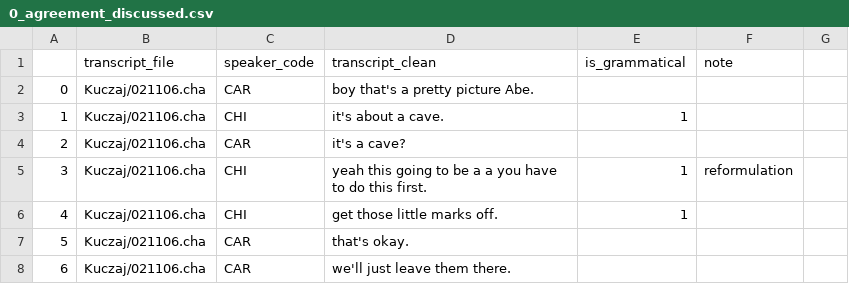
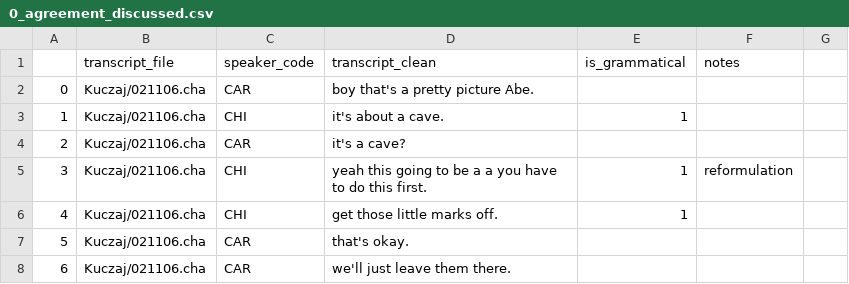
Before and after one commit to mitjanikolaus/childes-grammaticality, a CSV file: data/manual_annotation/annotated/0_agreement_discussed.csv, drawn as a sheet; only a part is shown.

Commit message:
Update agreements file 2

```diff
--- a/data/manual_annotation/annotated/0_agreement_discussed.csv
+++ b/data/manual_annotation/annotated/0_agreement_discussed.csv
@@ -1,2 +1,2 @@
-,transcript_file,speaker_code,transcript_clean,is_grammatical,note,
+,transcript_file,speaker_code,transcript_clean,is_grammatical,notes,
 0,Kuczaj/021106.cha,CAR,boy that's a pretty picture Abe.,,,
```
Also changed, not shown: 1 other file.
